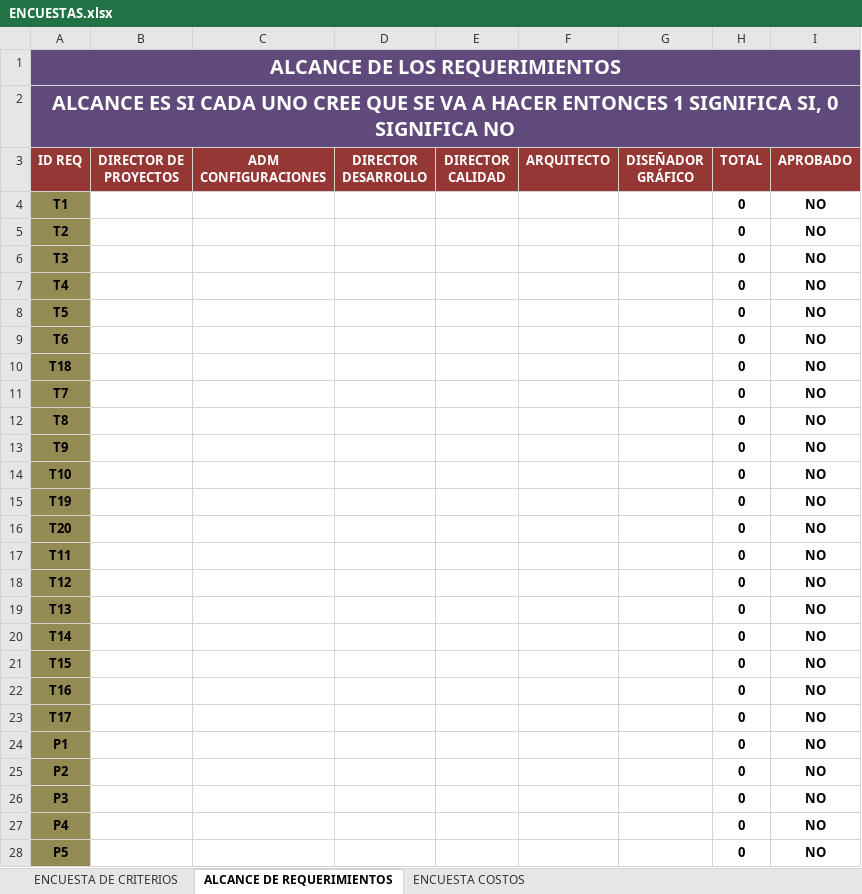
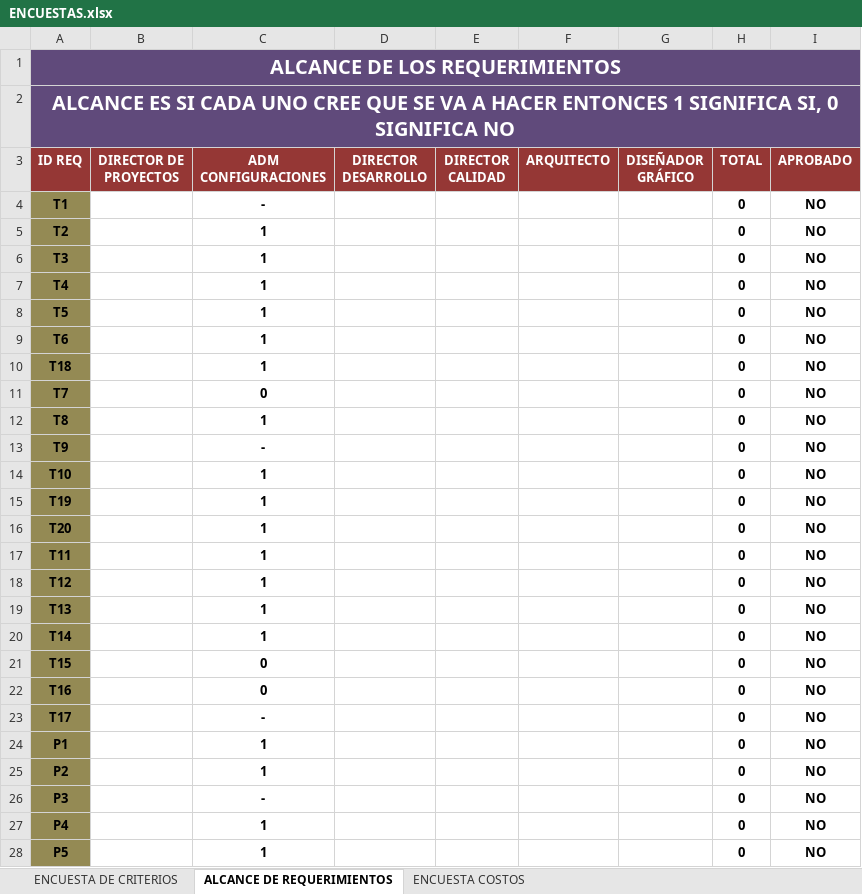
Before and after one commit to doomer4646/alimnova, an Excel workbook: SRS ENTREGA/ENCUESTAS.xlsx, sheet ALCANCE DE REQUERIMIENTOS, drawn as a sheet; only a part is shown; values as stored, in another font and other column widths than the file's, no borders; the diff covers the shown part only; the diff names each change by its address in the sheet, - before the commit and + after, or states it on an @@ line.

```diff
--- a/SRS ENTREGA/ENCUESTAS.xlsx (sheet ALCANCE DE REQUERIMIENTOS)
+++ b/SRS ENTREGA/ENCUESTAS.xlsx (sheet ALCANCE DE REQUERIMIENTOS)
-C4 (ADM CONFIGURACIONES): (empty)
+C4 (ADM CONFIGURACIONES): -
-C5:C10 (ADM CONFIGURACIONES): (empty)
+C5:C10 (ADM CONFIGURACIONES): 1
-C11 (ADM CONFIGURACIONES): (empty)
+C11 (ADM CONFIGURACIONES): 0
-C12 (ADM CONFIGURACIONES): (empty)
+C12 (ADM CONFIGURACIONES): 1
-C13 (ADM CONFIGURACIONES): (empty)
+C13 (ADM CONFIGURACIONES): -
-C14:C20 (ADM CONFIGURACIONES): (empty)
+C14:C20 (ADM CONFIGURACIONES): 1
-C21:C22 (ADM CONFIGURACIONES): (empty)
+C21:C22 (ADM CONFIGURACIONES): 0
-C23 (ADM CONFIGURACIONES): (empty)
+C23 (ADM CONFIGURACIONES): -
-C24:C25 (ADM CONFIGURACIONES): (empty)
+C24:C25 (ADM CONFIGURACIONES): 1
-C26 (ADM CONFIGURACIONES): (empty)
+C26 (ADM CONFIGURACIONES): -
-C27:C28 (ADM CONFIGURACIONES): (empty)
+C27:C28 (ADM CONFIGURACIONES): 1
```
Also changed, not shown: 101 edited cells elsewhere in this sheet, sheet ENCUESTA DE CRITERIOS.
